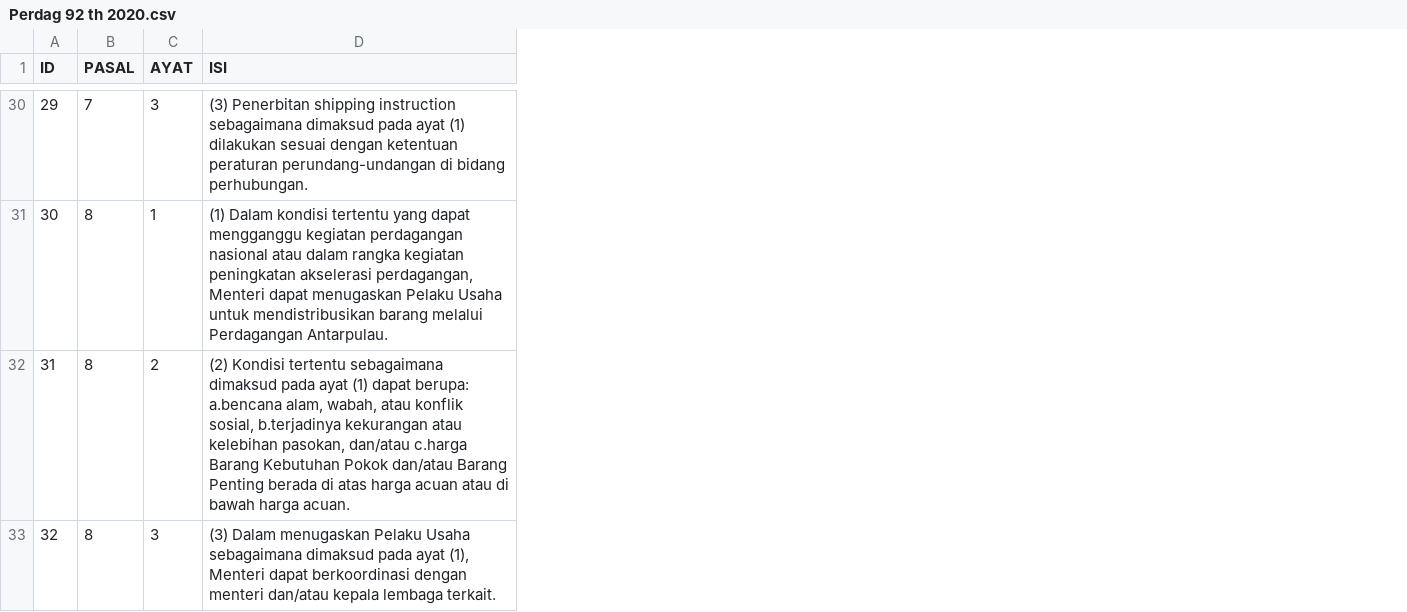
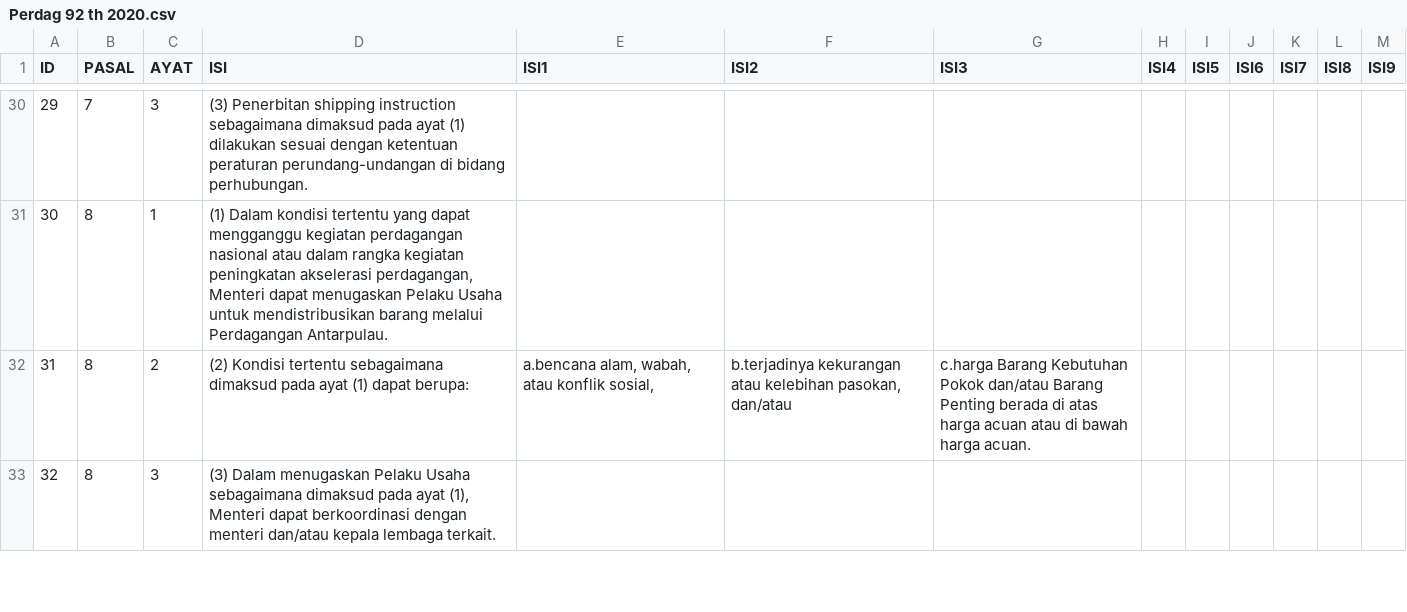
Before and after one commit to CpnsKemendag2022/perpustakaan, a CSV file: data/Perdag 92 th 2020.csv, drawn as a sheet; only a part is shown, gaps mark what is left out; the diff covers the shown part only; the diff names each change by its address in the sheet, - before the commit and + after, or states it on an @@ line.

```diff
--- a/data/Perdag 92 th 2020.csv
+++ b/data/Perdag 92 th 2020.csv
+column E (ISI1), row 32: a.bencana alam, wabah, atau konflik sosial,
+column F (ISI2), row 32: b.terjadinya kekurangan atau kelebihan pasokan, dan/atau
+column G (ISI3), row 32: c.harga Barang Kebutuhan Pokok dan/atau Barang Penting berada di atas harga acuan atau di bawah harga acuan.
+column H (ISI4), empty
+column I (ISI5), empty
+column J (ISI6), empty
+column K (ISI7), empty
+column L (ISI8), empty
+column M (ISI9), empty
-D32 (ISI): …dapat berupa: a.bencana alam, wabah, atau konflik sosial, b.terjadinya kekurangan atau kelebihan pasokan, dan/atau c.harga Barang Kebutuhan Pokok dan/atau Barang Penting berada di atas harga acuan atau di bawah harga acuan.
+D32 (ISI): …dapat berupa:
```
Also changed, not shown: 10 edited cells elsewhere in this file, data/Perdag 18 th 2019.csv.
